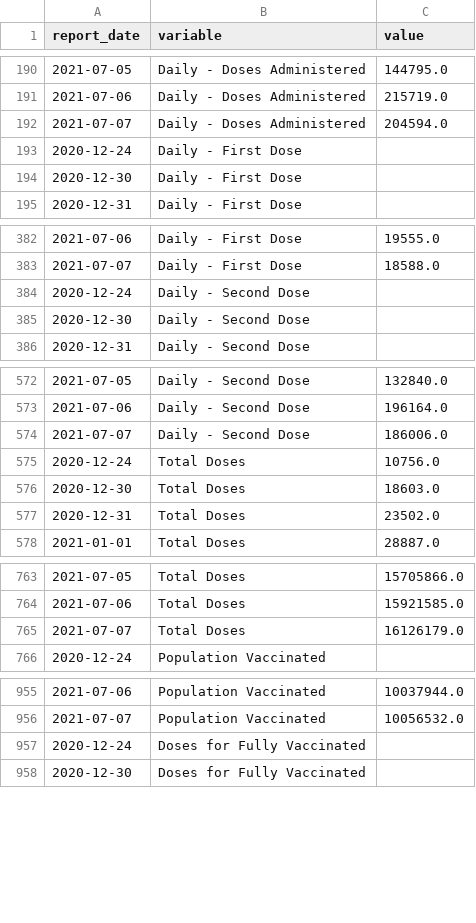
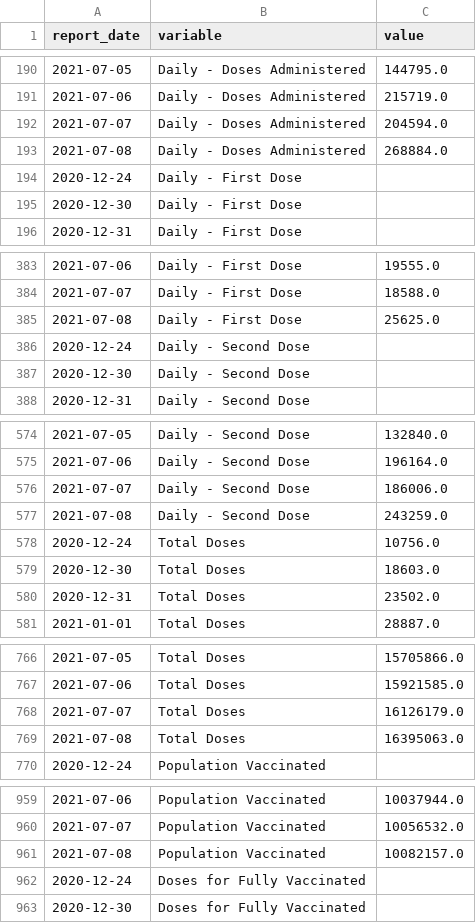
Before and after one commit to minix1234/minix1234.github.io, a CSV file: pelican/content/dfmelt.csv, drawn as a sheet; only a part is shown, gaps mark what is left out; the diff covers the shown part only; the diff names each change by its address in the sheet, - before the commit and + after, or states it on an @@ line.

```diff
--- a/pelican/content/dfmelt.csv
+++ b/pelican/content/dfmelt.csv
+row 193: 2021-07-08 | Daily - Doses Administered | 268884.0
+row 385: 2021-07-08 | Daily - First Dose | 25625.0
+row 577: 2021-07-08 | Daily - Second Dose | 243259.0
+row 769: 2021-07-08 | Total Doses | 16395063.0
+row 961: 2021-07-08 | Population Vaccinated | 10082157.0
```
Also changed, not shown: 5 added rows elsewhere in this file, pelican/content/dfVC.csv, 16 other files.
